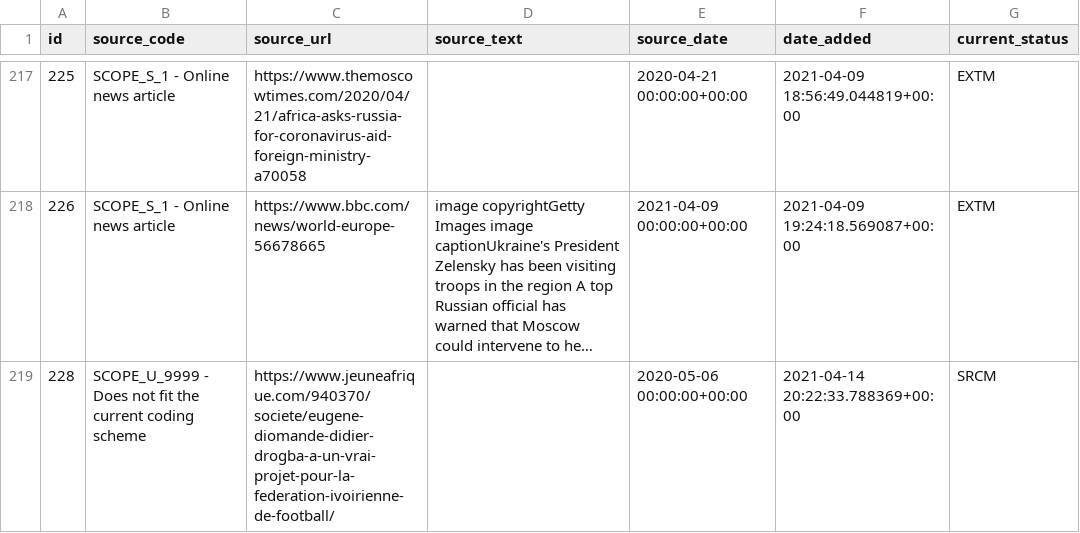
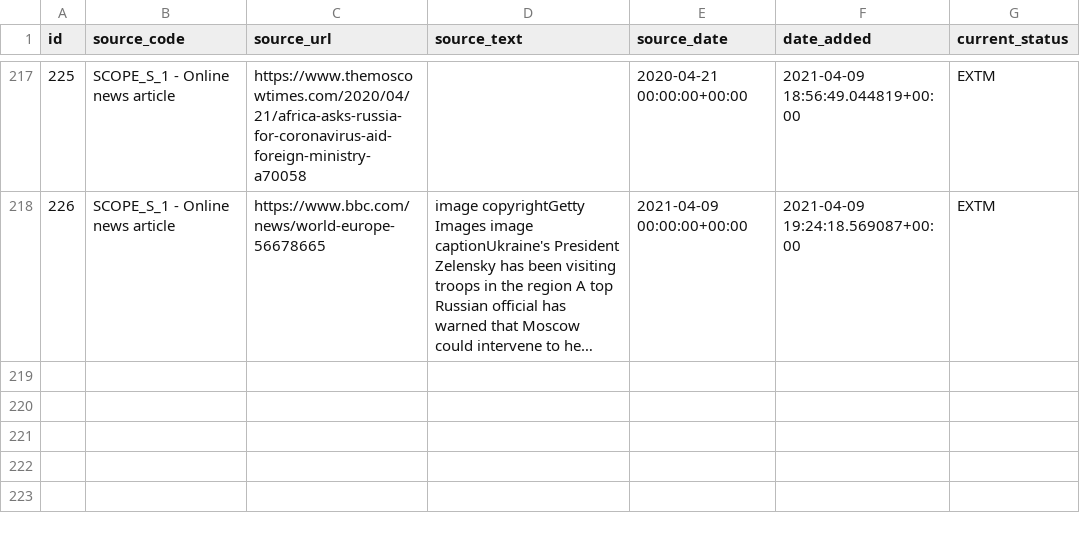
Before and after one commit to wmgeolab/scope, a CSV file: resources/scope_testing_results_IMPORTANT/sources.csv, drawn as a sheet; only a part is shown, gaps mark what is left out; long unchanged cells end in …; the diff names each change by its address in the sheet, - before the commit and + after, or states it on an @@ line.

Commit message:
Update sources.csv

```diff
--- a/resources/scope_testing_results_IMPORTANT/sources.csv
+++ b/resources/scope_testing_results_IMPORTANT/sources.csv
-row 219: 228 | SCOPE_U_9999 - Does not fit the current coding scheme | https://www.jeuneafrique.com/940370/societe/eugene-diomande-didier-drogba-a-un-vrai-projet-pour-la-federation-ivoirienne-de-football/ |  | 2020-05-06 00:00:00+00:00 | 2021-04-14 20:22:33.788369+00:00 | SRCM
```
